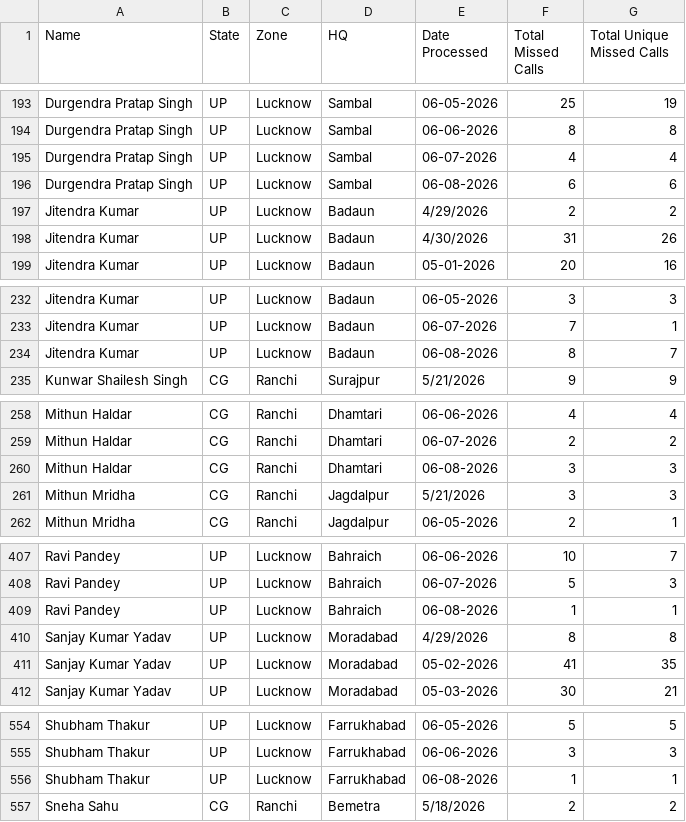
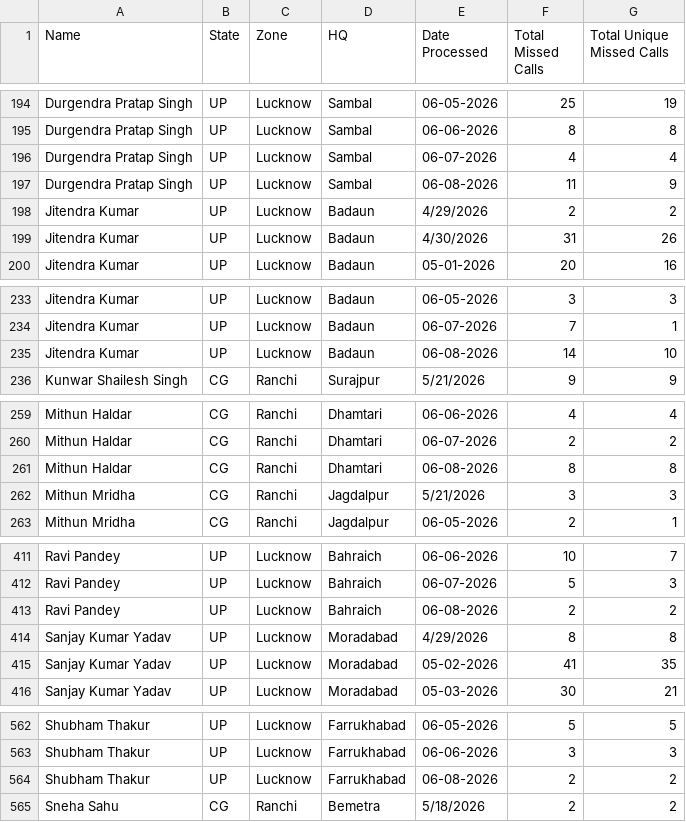
Before and after one commit to projectquicksilver/Shriram_Bioseed_Dashboard, a CSV file: public/reference.csv, drawn as a sheet; only a part is shown, gaps mark what is left out; the diff covers the shown part only.

```diff
--- a/public/reference.csv
+++ b/public/reference.csv
@@ -195,3 +196,3 @@ Durgendra Pratap Singh,UP,Lucknow,Sambal,06-06-2026,8,8
 Durgendra Pratap Singh,UP,Lucknow,Sambal,06-07-2026,4,4
-Durgendra Pratap Singh,UP,Lucknow,Sambal,06-08-2026,6,6
+Durgendra Pratap Singh,UP,Lucknow,Sambal,06-08-2026,11,9
 Jitendra Kumar,UP,Lucknow,Badaun,4/29/2026,2,2
@@ -233,3 +234,3 @@ Jitendra Kumar,UP,Lucknow,Badaun,06-05-2026,3,3
 Jitendra Kumar,UP,Lucknow,Badaun,06-07-2026,7,1
-Jitendra Kumar,UP,Lucknow,Badaun,06-08-2026,8,7
+Jitendra Kumar,UP,Lucknow,Badaun,06-08-2026,14,10
 Kunwar Shailesh Singh,CG,Ranchi,Surajpur,5/21/2026,9,9
@@ -259,3 +260,3 @@ Mithun Haldar,CG,Ranchi,Dhamtari,06-06-2026,4,4
 Mithun Haldar,CG,Ranchi,Dhamtari,06-07-2026,2,2
-Mithun Haldar,CG,Ranchi,Dhamtari,06-08-2026,3,3
+Mithun Haldar,CG,Ranchi,Dhamtari,06-08-2026,8,8
 Mithun Mridha,CG,Ranchi,Jagdalpur,5/21/2026,3,3
@@ -408,3 +412,3 @@ Ravi Pandey,UP,Lucknow,Bahraich,06-06-2026,10,7
 Ravi Pandey,UP,Lucknow,Bahraich,06-07-2026,5,3
-Ravi Pandey,UP,Lucknow,Bahraich,06-08-2026,1,1
+Ravi Pandey,UP,Lucknow,Bahraich,06-08-2026,2,2
 Sanjay Kumar Yadav,UP,Lucknow,Moradabad,4/29/2026,8,8
@@ -555,3 +563,3 @@ Shubham Thakur,UP,Lucknow,Farrukhabad,06-05-2026,5,5
 Shubham Thakur,UP,Lucknow,Farrukhabad,06-06-2026,3,3
-Shubham Thakur,UP,Lucknow,Farrukhabad,06-08-2026,1,1
+Shubham Thakur,UP,Lucknow,Farrukhabad,06-08-2026,2,2
 Sneha Sahu,CG,Ranchi,Bemetra,5/18/2026,2,2
```
Also changed, not shown: 9 added rows and 10 edited cells elsewhere in this file, public/mc_data.csv, 1 other file.
